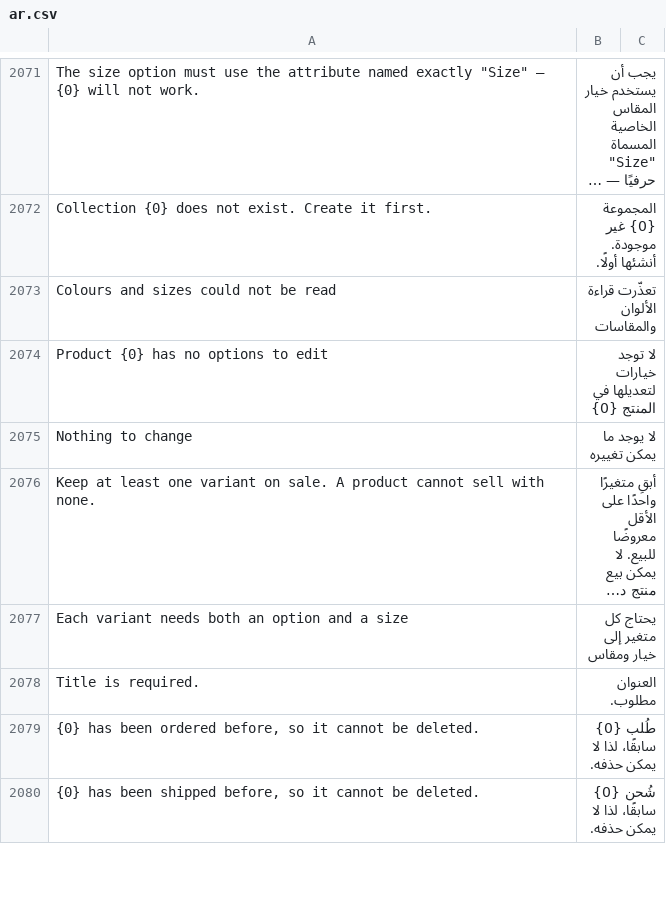
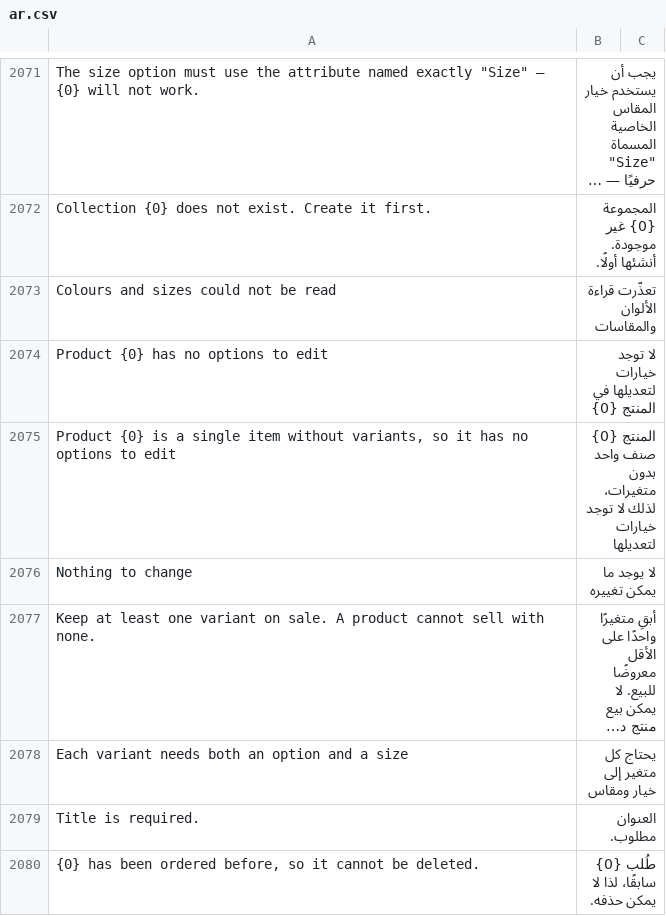
Before and after one commit to bwhtech/commera, a CSV file: commera/translations/ar.csv, drawn as a sheet; only a part is shown, gaps mark what is left out; the shorter side is filled out with more unchanged rows; long unchanged cells end in ….

Commit message:
fix(catalog): translate the single item options error

```diff
--- a/commera/translations/ar.csv
+++ b/commera/translations/ar.csv
@@ -2074,2 +2074,3 @@ Colours and sizes could not be read,تعذّرت قراءة الألوان وا
 Product {0} has no options to edit,لا توجد خيارات لتعديلها في المنتج {0}
+"Product {0} is a single item without variants, so it has no options to edit",المنتج {0} صنف واحد بدون متغيرات، لذلك لا توجد خيارات لتعديلها
 Nothing to change,لا يوجد ما يمكن تغييره
```
